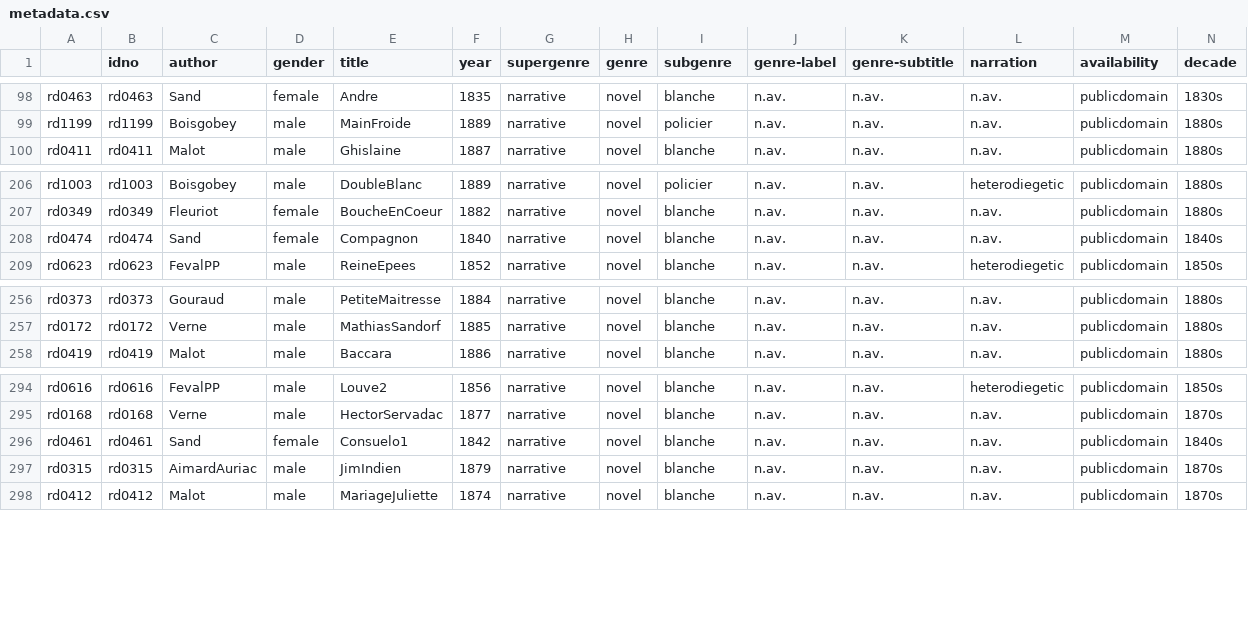
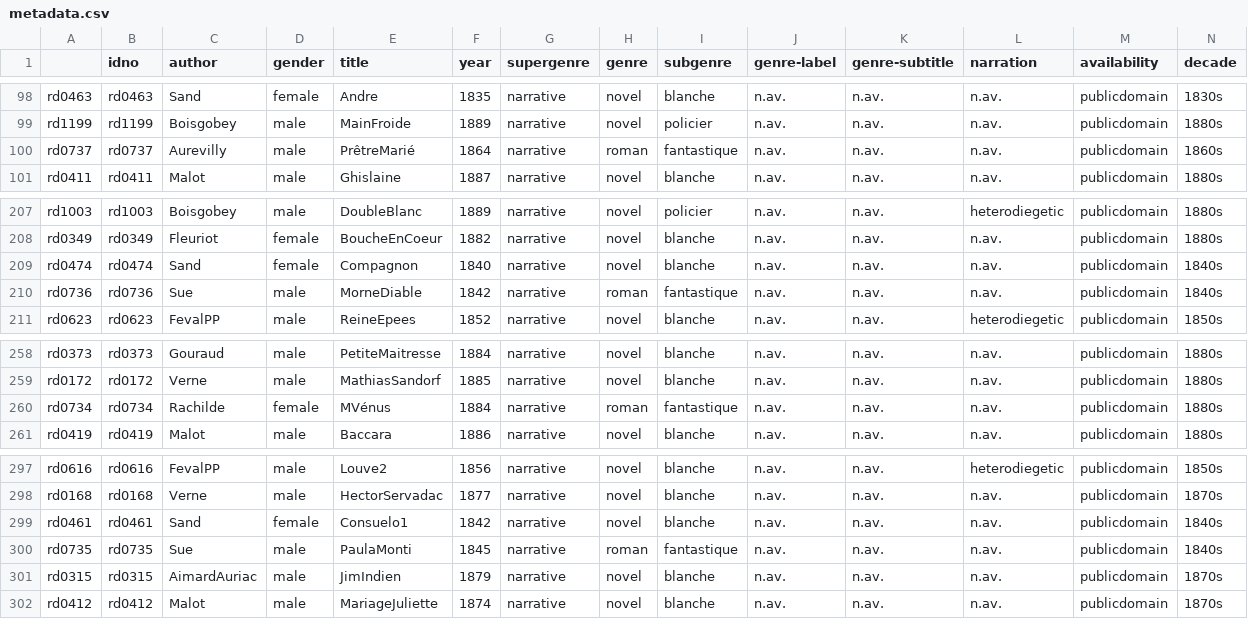
Before and after one commit to cligs/romandixneuf, a CSV file: metadata.csv, drawn as a sheet; only a part is shown, gaps mark what is left out; the diff names each change by its address in the sheet, - before the commit and + after, or states it on an @@ line.

Commit message:
Aktualisiert: metadata.csv und dist_by-subgenre

```diff
--- a/metadata.csv
+++ b/metadata.csv
+row 100: rd0737 | rd0737 | Aurevilly | male | PrêtreMarié | 1864 | narrative | roman | fantastique | n.av. | n.av. | n.av. | publicdomain | 1860s
+row 210: rd0736 | rd0736 | Sue | male | MorneDiable | 1842 | narrative | roman | fantastique | n.av. | n.av. | n.av. | publicdomain | 1840s
+row 260: rd0734 | rd0734 | Rachilde | female | MVénus | 1884 | narrative | roman | fantastique | n.av. | n.av. | n.av. | publicdomain | 1880s
+row 300: rd0735 | rd0735 | Sue | male | PaulaMonti | 1845 | narrative | roman | fantastique | n.av. | n.av. | n.av. | publicdomain | 1840s
```
Also changed, not shown: 1 other file.
